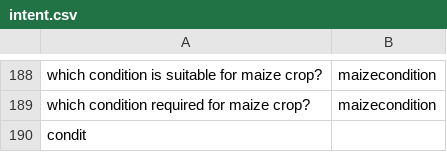
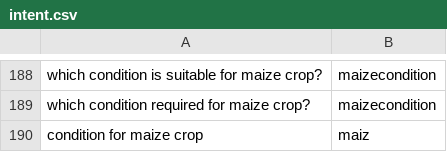
Before and after one commit to reflectstars/NLP-ANN-Agriculture-Chatbot, a CSV file: datasets/intent.csv, drawn as a sheet; only a part is shown, gaps mark what is left out; removed rows and columns are numbered as before the commit, all else as after; the diff names each change by its address in the sheet, - before the commit and + after, or states it on an @@ line.

```diff
--- a/datasets/intent.csv
+++ b/datasets/intent.csv
-row 190: condit
+row 190: condition for maize crop | maiz
```
